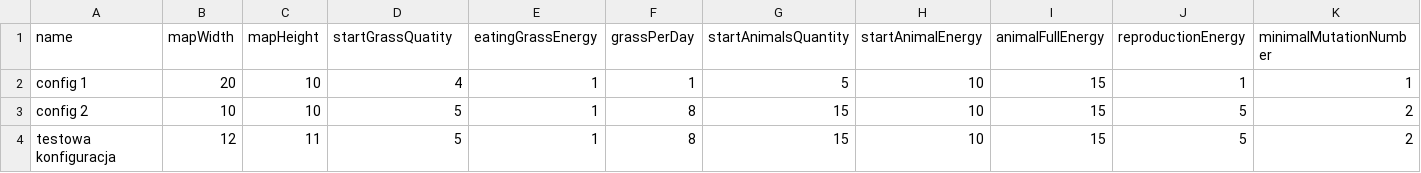
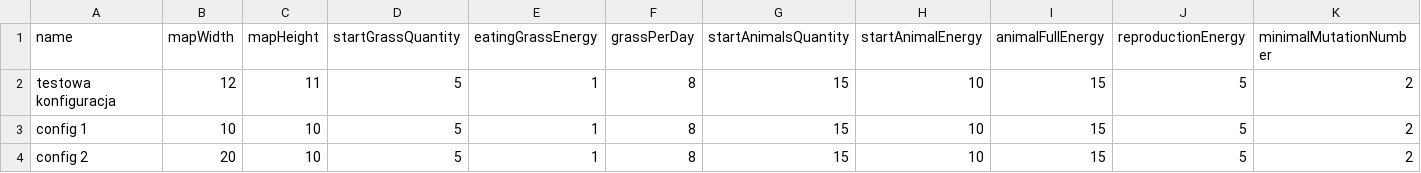
Before and after one commit to MicelloK/evolution-simulator, a CSV file: src/main/resources/config.csv, drawn as a sheet; only a part is shown; removed rows and columns are numbered as before the commit, all else as after; rows hold the shown columns only; the diff names each change by its address in the sheet, - before the commit and + after, or states it on an @@ line.

```diff
--- a/src/main/resources/config.csv
+++ b/src/main/resources/config.csv
-D1: startGrassQuatity
+D1: startGrassQuantity
-row 2: config 1 | 20 | 10 | 4 | 1 | 1 | 5 | 10 | 15 | 1 | 1
-row 3: config 2 | 10 | 10 | 5 | 1 | 8 | 15 | 10 | 15 | 5 | 2
+row 3: config 1 | 10 | 10 | 5 | 1 | 8 | 15 | 10 | 15 | 5 | 2
+row 4: config 2 | 20 | 10 | 5 | 1 | 8 | 15 | 10 | 15 | 5 | 2
```
Also changed, not shown: 9 other files.
